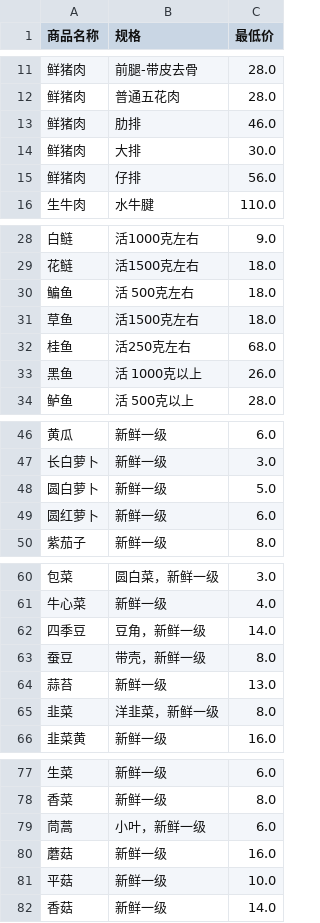
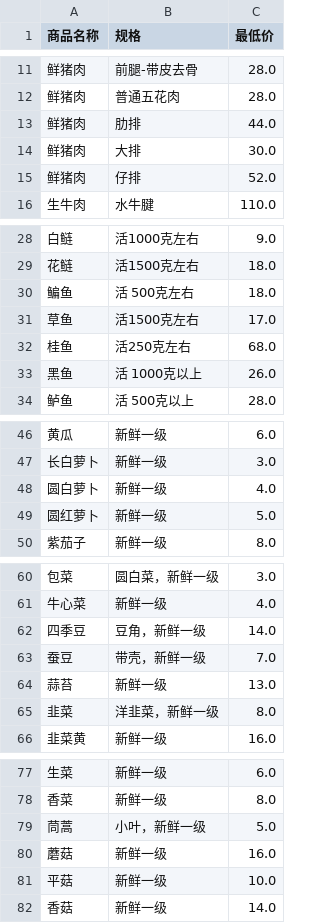
Before and after one commit to giverain/vegetable-price, a CSV file: price.csv, drawn as a sheet; only a part is shown, gaps mark what is left out.

```diff
--- a/price.csv
+++ b/price.csv
@@ -12,5 +12,5 @@
 鲜猪肉,普通五花肉,28.0
-鲜猪肉,肋排,46.0
+鲜猪肉,肋排,44.0
 鲜猪肉,大排,30.0
-鲜猪肉,仔排,56.0
+鲜猪肉,仔排,52.0
 生牛肉,水牛腱,110.0
@@ -30,3 +30,3 @@
 鳊鱼,活 500克左右,18.0
-草鱼,活1500克左右,18.0
+草鱼,活1500克左右,17.0
 桂鱼,活250克左右,68.0
@@ -47,4 +47,4 @@
 长白萝卜,新鲜一级,3.0
-圆白萝卜,新鲜一级,5.0
-圆红萝卜,新鲜一级,6.0
+圆白萝卜,新鲜一级,4.0
+圆红萝卜,新鲜一级,5.0
 紫茄子,新鲜一级,8.0
@@ -62,3 +62,3 @@
 四季豆,豆角，新鲜一级,14.0
-蚕豆,带壳，新鲜一级,8.0
+蚕豆,带壳，新鲜一级,7.0
 蒜苔,新鲜一级,13.0
@@ -78,3 +78,3 @@
 香菜,新鲜一级,8.0
-茼蒿,小叶，新鲜一级,6.0
+茼蒿,小叶，新鲜一级,5.0
 蘑菇,新鲜一级,16.0
```
Also changed, not shown: 1 other file.
